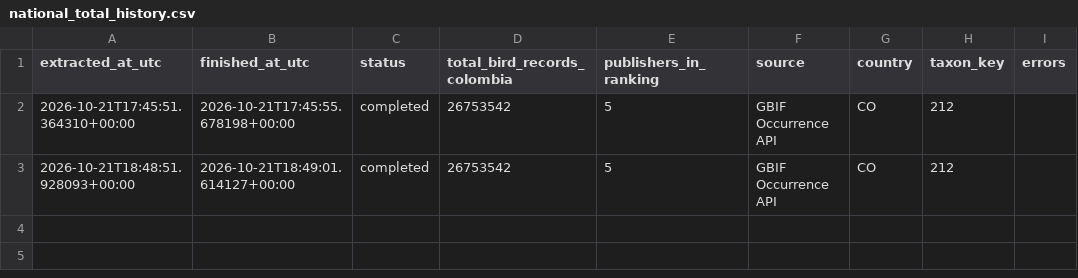
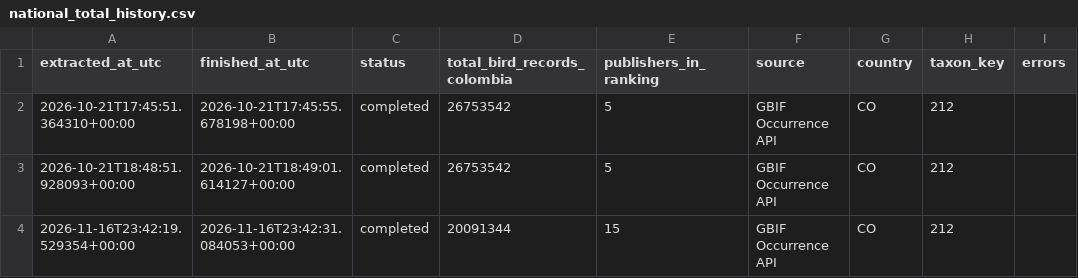
Before and after one commit to samuherre/sao-enca-2030, a CSV file: outputs/biodiversity_pilot/gbif/history/national_total_history.csv, drawn as a sheet.

```diff
--- a/outputs/biodiversity_pilot/gbif/history/national_total_history.csv
+++ b/outputs/biodiversity_pilot/gbif/history/national_total_history.csv
@@ -3 +3,2 @@
 2026-10-21T18:48:51.928093+00:00,2026-10-21T18:49:01.614127+00:00,completed,26753542,5,GBIF Occurrence API,CO,212,
+2026-11-16T23:42:19.529354+00:00,2026-11-16T23:42:31.084053+00:00,completed,20091344,15,GBIF Occurrence API,CO,212,
```
Also changed, not shown: outputs/biodiversity_pilot/gbif/history/publisher_history.csv, 6 other files.
